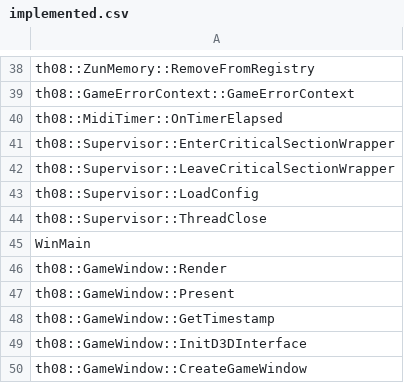
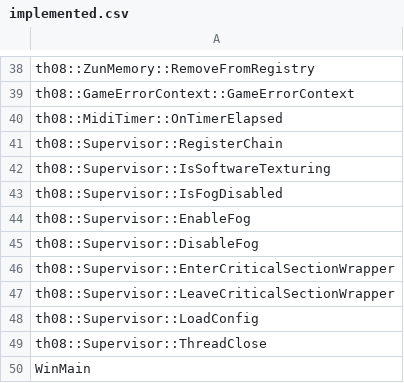
Before and after one commit to koishikois259/th08-multi, a CSV file: config/implemented.csv, drawn as a sheet; only a part is shown, gaps mark what is left out; the shorter side is filled out with more unchanged rows.

Commit message:
Implement some functions in Supervisor

```diff
--- a/config/implemented.csv
+++ b/config/implemented.csv
@@ -40,2 +40,7 @@ th08::GameErrorContext::GameErrorContext
 th08::MidiTimer::OnTimerElapsed
+th08::Supervisor::RegisterChain
+th08::Supervisor::IsSoftwareTexturing
+th08::Supervisor::IsFogDisabled
+th08::Supervisor::EnableFog
+th08::Supervisor::DisableFog
 th08::Supervisor::EnterCriticalSectionWrapper
```
Also changed, not shown: config/stubbed.csv, 4 other files.
